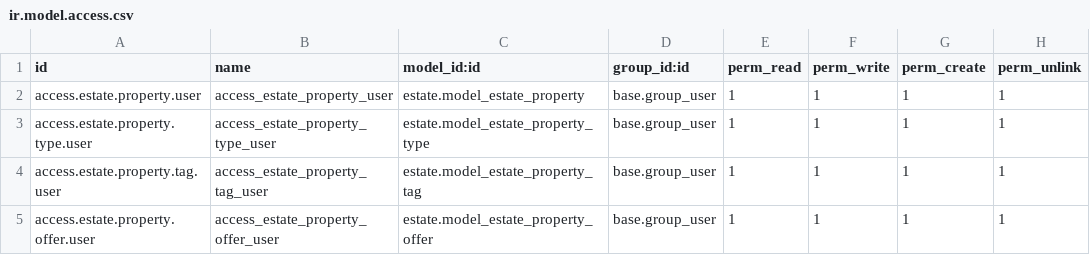
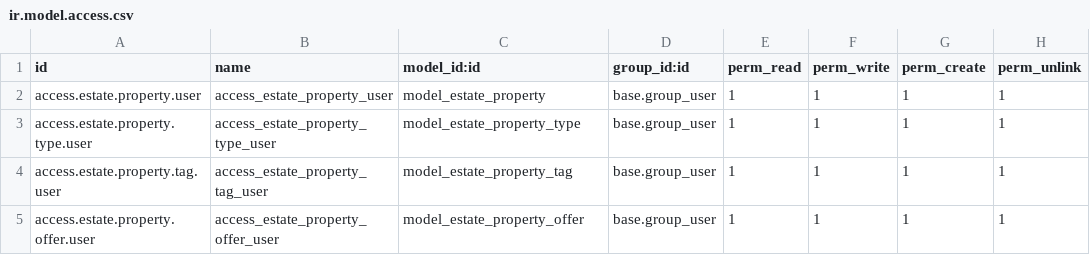
Before and after one commit to odoo/tutorials, a CSV file: estate/security/ir.model.access.csv, drawn as a sheet.

Commit message:
[FIX] Rename access record entries

```diff
--- a/estate/security/ir.model.access.csv
+++ b/estate/security/ir.model.access.csv
@@ -1,5 +1,5 @@
 id,name,model_id:id,group_id:id,perm_read,perm_write,perm_create,perm_unlink
-access.estate.property.user,access_estate_property_user,estate.model_estate_property,base.group_user,1,1,1,1
-access.estate.property.type.user,access_estate_property_type_user,estate.model_estate_property_type,base.group_user,1,1,1,1
-access.estate.property.tag.user,access_estate_property_tag_user,estate.model_estate_property_tag,base.group_user,1,1,1,1
-access.estate.property.offer.user,access_estate_property_offer_user,estate.model_estate_property_offer,base.group_user,1,1,1,1
+access.estate.property.user,access_estate_property_user,model_estate_property,base.group_user,1,1,1,1
+access.estate.property.type.user,access_estate_property_type_user,model_estate_property_type,base.group_user,1,1,1,1
+access.estate.property.tag.user,access_estate_property_tag_user,model_estate_property_tag,base.group_user,1,1,1,1
+access.estate.property.offer.user,access_estate_property_offer_user,model_estate_property_offer,base.group_user,1,1,1,1
```
